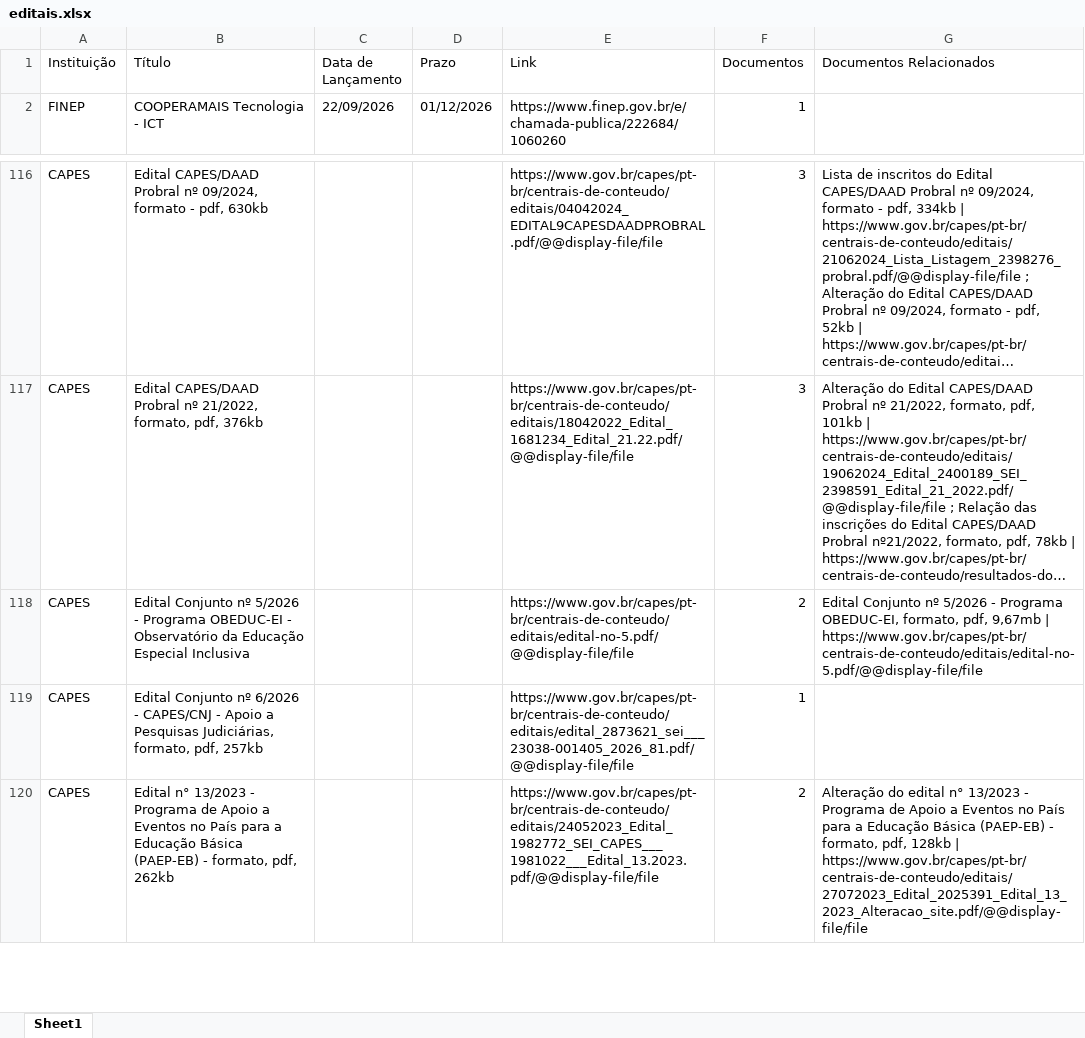
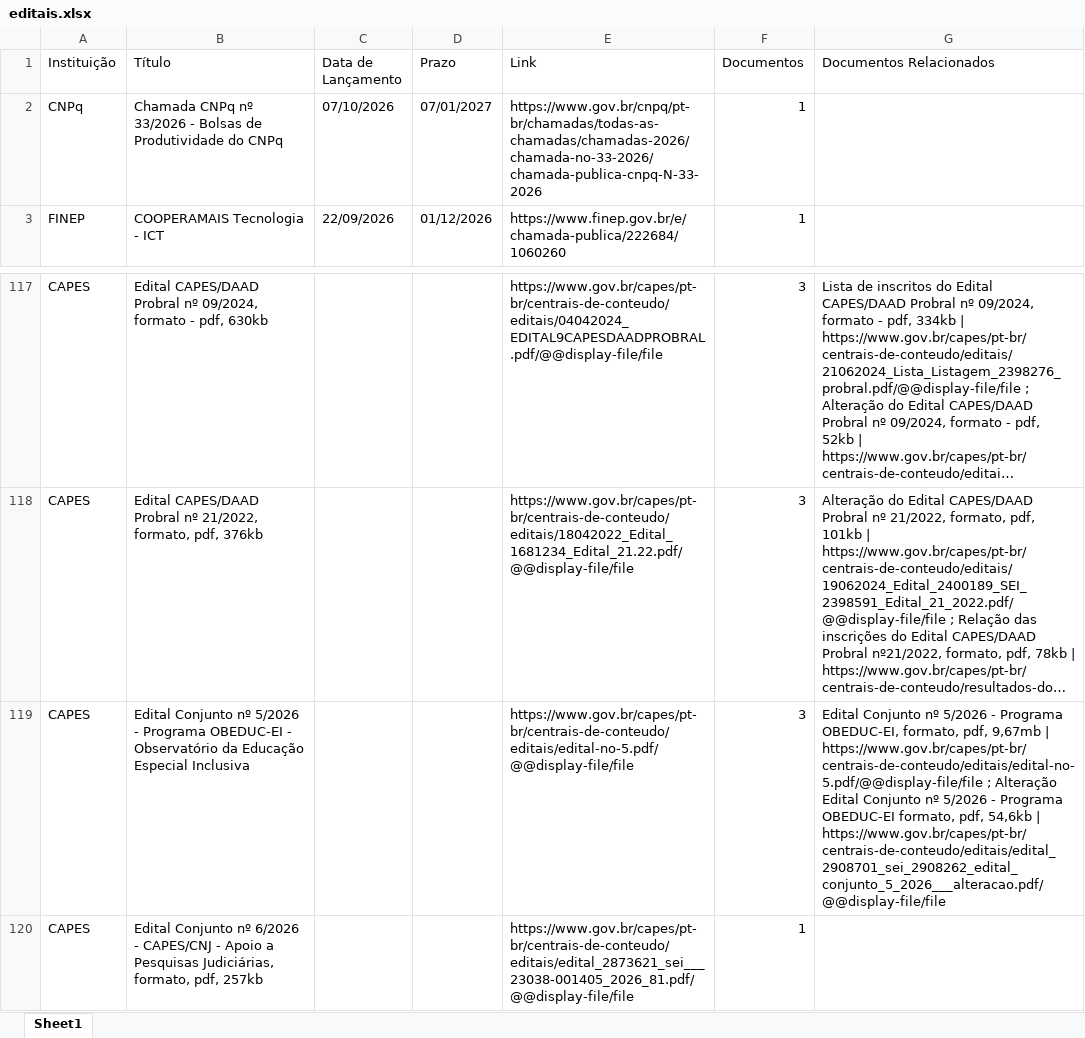
Before and after one commit to prof-davifr/scraper-oportunidades-PRPGI, an Excel workbook: editais.xlsx, sheet Sheet1, drawn as a sheet; only a part is shown, gaps mark what is left out; the shorter side is filled out with more unchanged rows; long unchanged cells end in …; values as stored, in another font and other column widths than the file's, no borders; addresses are those after the commit; the diff names each change by its address in the sheet, - before the commit and + after, or states it on an @@ line.

```diff
--- a/editais.xlsx (sheet Sheet1)
+++ b/editais.xlsx (sheet Sheet1)
+row 2: CNPq | Chamada CNPq nº 33/2026 - Bolsas de Produtividade do CNPq | 07/10/2026 | 07/01/2027 | https://www.gov.br/cnpq/pt-br/chamadas/todas-as-chamadas/chamadas-2026/chamada-no-33-2026/chamada-publica-cnpq-N-33-2026 | 1
-F119 (Documentos): 2
+F119 (Documentos): 3
-G119 (Documentos Relacionados): …| https://www.gov.br/capes/pt-br/centrais-de-conteudo/editais/edital-no-5.pdf/@@display-file/file
+G119 (Documentos Relacionados): …| https://www.gov.br/capes/pt-br/centrais-de-conteudo/editais/edital-no-5.pdf/@@display-file/file ; Alteração Edital Conjunto nº 5/2026 - Programa OBEDUC-EI formato, pdf, 54,6kb | https://www.gov.br/capes/pt-br/centrais-de-conteudo/editais/edital_2908701_sei_2908262_edital_conjunto_5_2026___alteracao.pdf/@@display-file/file
```
Also changed, not shown: 3 other files.
